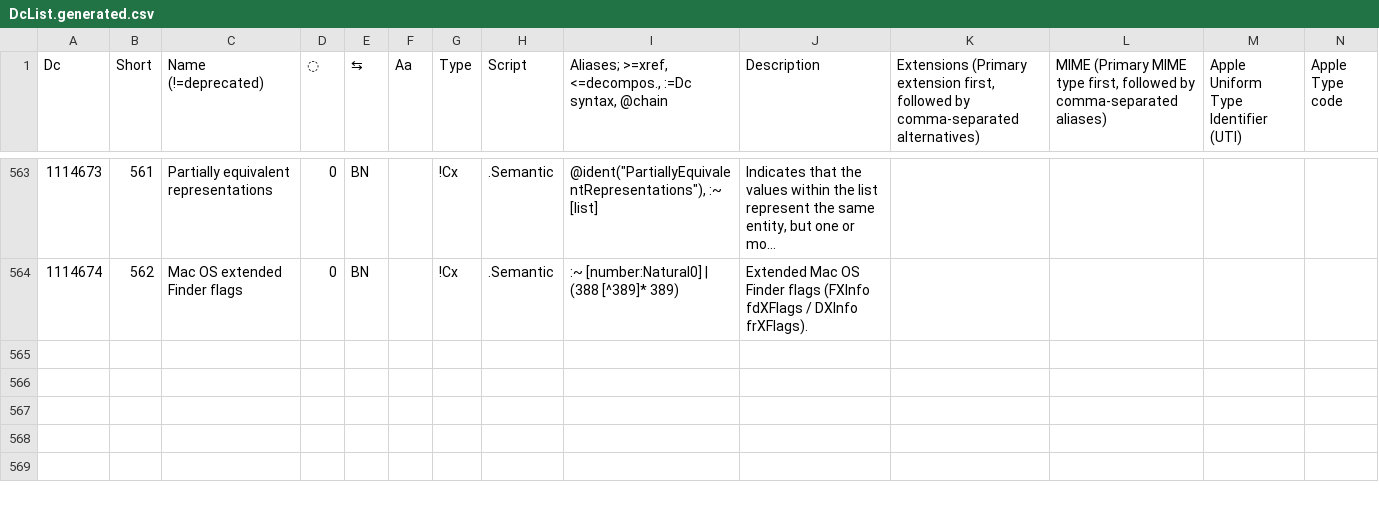
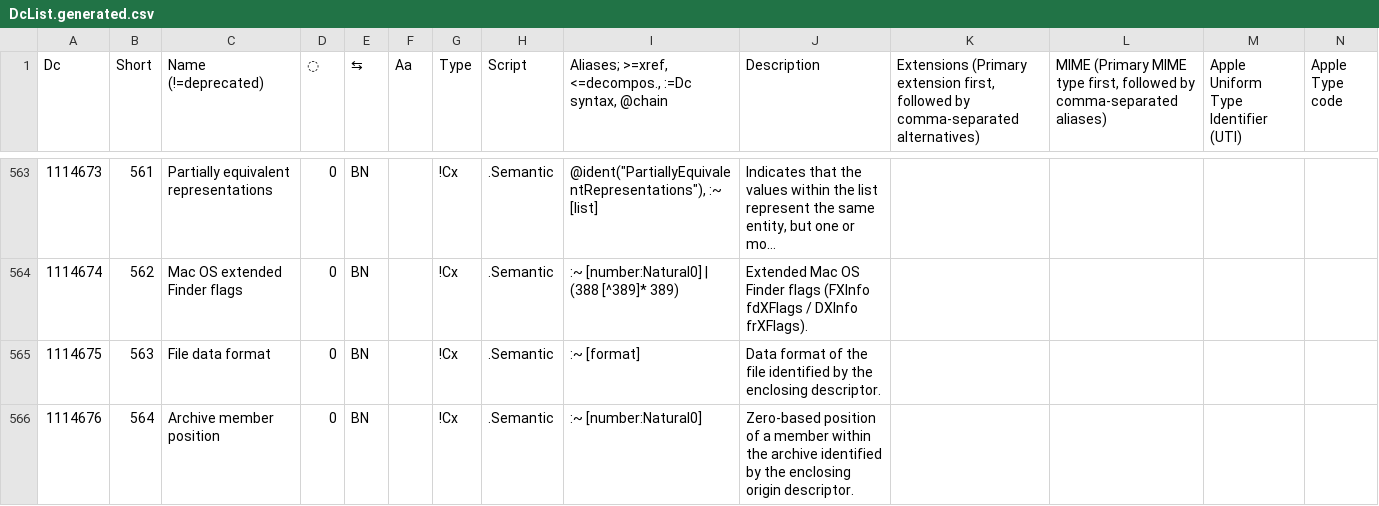
Before and after one commit to collectivetoolbox/collectivetoolbox, a CSV file: src/formats/dcdata/data/DcList.generated.csv, drawn as a sheet; only a part is shown, gaps mark what is left out; long unchanged cells end in …; rows hold the shown columns only; the diff names each change by its address in the sheet, - before the commit and + after, or states it on an @@ line.

```diff
--- a/src/formats/dcdata/data/DcList.generated.csv
+++ b/src/formats/dcdata/data/DcList.generated.csv
+row 565: 1114675 | 563 | File data format | 0 | BN |  | !Cx | .Semantic | :~ [format] | Data format of the file identified by the enclosing descriptor.
+row 566: 1114676 | 564 | Archive member position | 0 | BN |  | !Cx | .Semantic | :~ [number:Natural0] | Zero-based position of a member within the archive identified by the enclosing origin descriptor.
```
Also changed, not shown: src/formats/dcdata/data/categories/semantic.csv, 8 other files.
